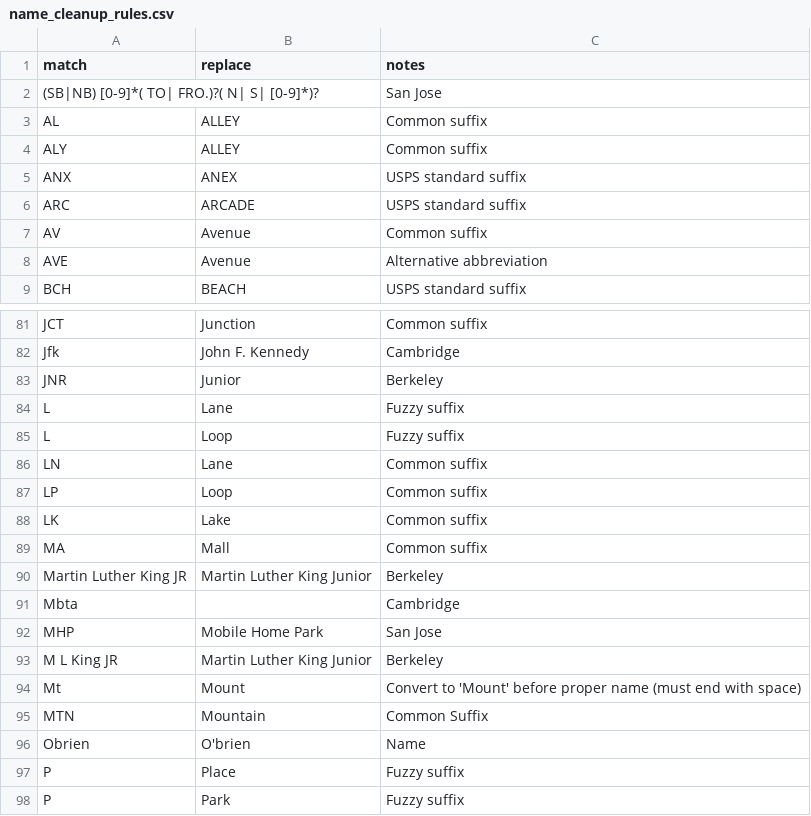
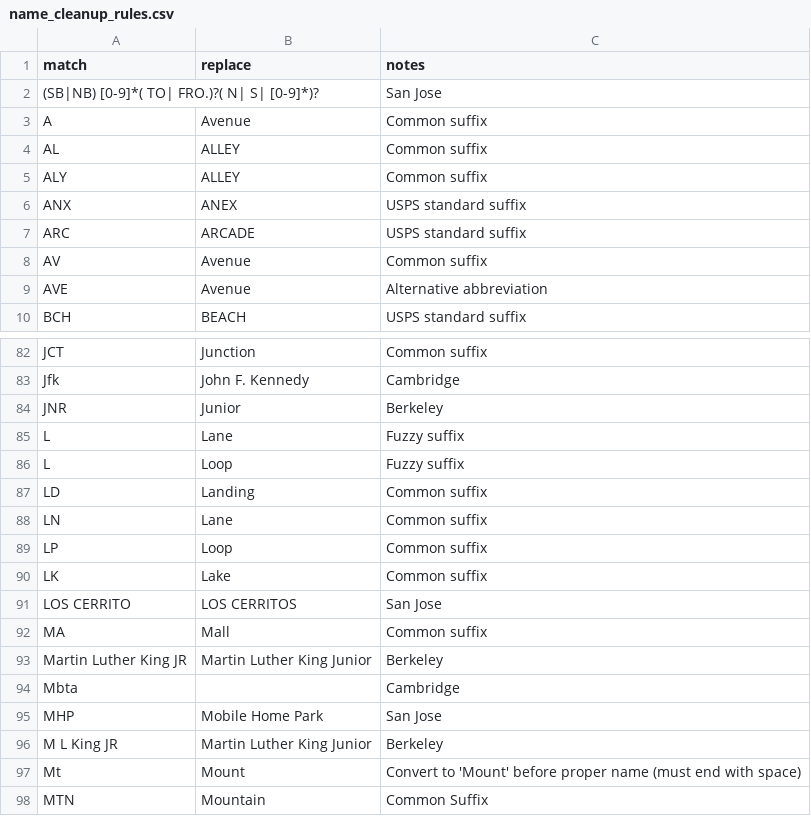
Before and after one commit to hungkitwchiu/nominatim-geocoding, a CSV file: name_cleanup_rules.csv, drawn as a sheet; only a part is shown, gaps mark what is left out; the shorter side is filled out with more unchanged rows; the diff names each change by its address in the sheet, - before the commit and + after, or states it on an @@ line.

```diff
--- a/name_cleanup_rules.csv
+++ b/name_cleanup_rules.csv
+row 3: A | Avenue | Common suffix
+row 87: LD | Landing | Common suffix
+row 91: LOS CERRITO | LOS CERRITOS | San Jose
```
Also changed, not shown: 1 other file.
